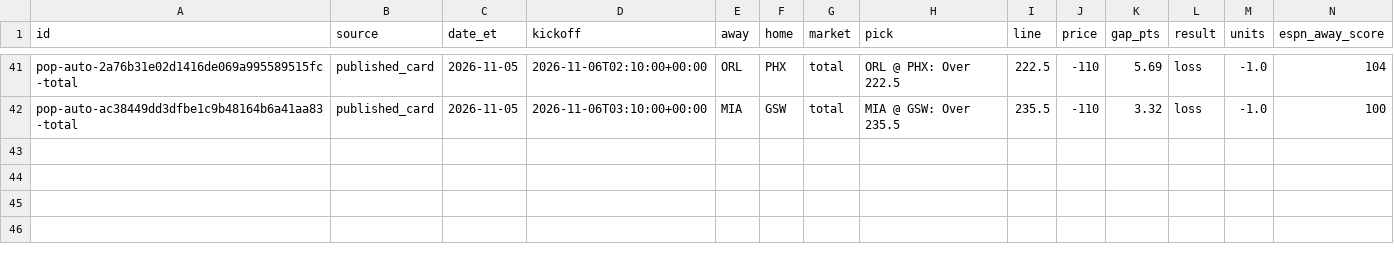
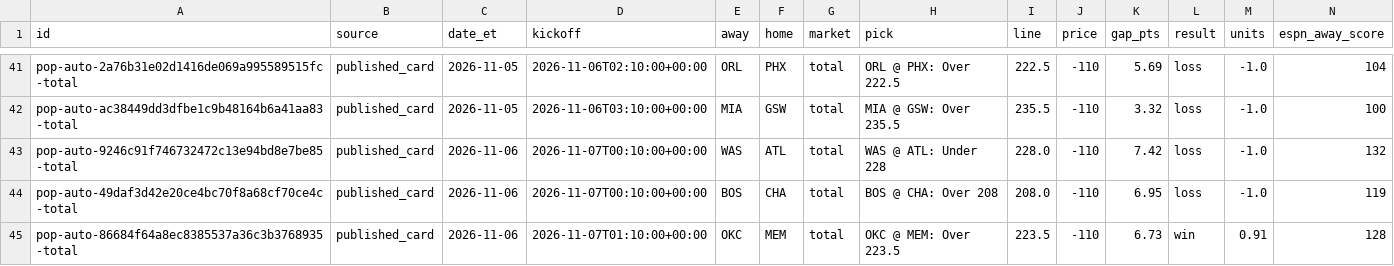
Before and after one commit to psudad/sharp-scout, a CSV file: data/paper/nba_pace_of_play_official.csv, drawn as a sheet; only a part is shown, gaps mark what is left out; rows hold the shown columns only; the diff names each change by its address in the sheet, - before the commit and + after, or states it on an @@ line.

```diff
--- a/data/paper/nba_pace_of_play_official.csv
+++ b/data/paper/nba_pace_of_play_official.csv
+row 43: pop-auto-9246c91f746732472c13e94bd8e7be85-total | published_card | 2026-11-06 | 2026-11-07T00:10:00+00:00 | WAS | ATL | total | WAS @ ATL: Under 228 | 228.0 | -110 | 7.42 | loss | -1.0 | 132
+row 44: pop-auto-49daf3d42e20ce4bc70f8a68cf70ce4c-total | published_card | 2026-11-06 | 2026-11-07T00:10:00+00:00 | BOS | CHA | total | BOS @ CHA: Over 208 | 208.0 | -110 | 6.95 | loss | -1.0 | 119
+row 45: pop-auto-86684f64a8ec8385537a36c3b3768935-total | published_card | 2026-11-06 | 2026-11-07T01:10:00+00:00 | OKC | MEM | total | OKC @ MEM: Over 223.5 | 223.5 | -110 | 6.73 | win | 0.91 | 128
```
Also changed, not shown: data/paper/nba_totals_current_season_shadow.csv, 25 other files.
